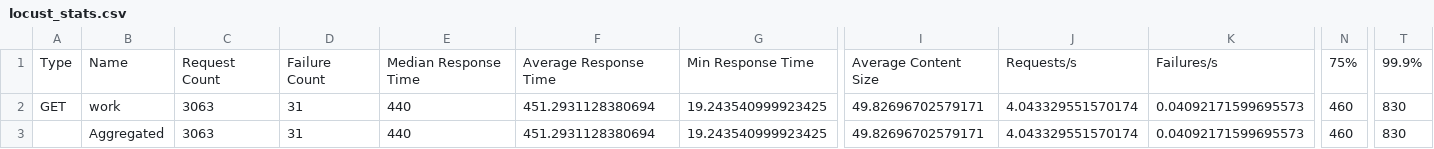
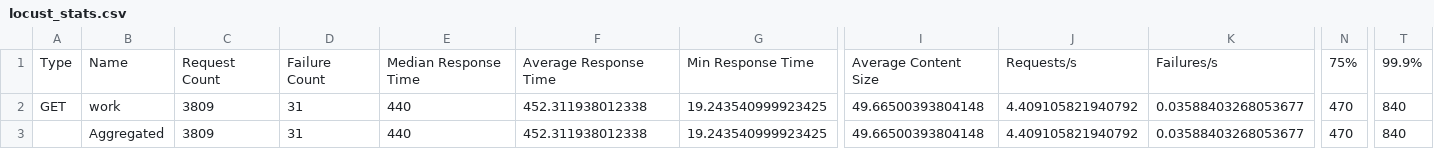
Before and after one commit to AnamayNarkar/acc_lab_ca, a CSV file: results/live/A_reactive/locust_stats.csv, drawn as a sheet; only a part is shown, gaps mark what is left out; the diff names each change by its address in the sheet, - before the commit and + after, or states it on an @@ line.

```diff
--- a/results/live/A_reactive/locust_stats.csv
+++ b/results/live/A_reactive/locust_stats.csv
-C2:C3: 3063
+C2:C3: 3809
-F2:F3: 451.2931128380694
+F2:F3: 452.311938012338
-I2:I3: 49.82696702579171
+I2:I3: 49.66500393804148
-J2:J3: 4.043329551570174
+J2:J3: 4.409105821940792
-K2:K3: 0.04092171599695573
+K2:K3: 0.03588403268053677
-N2:N3: 460
+N2:N3: 470
-T2:T3: 830
+T2:T3: 840
```
Also changed, not shown: 7 other files.
